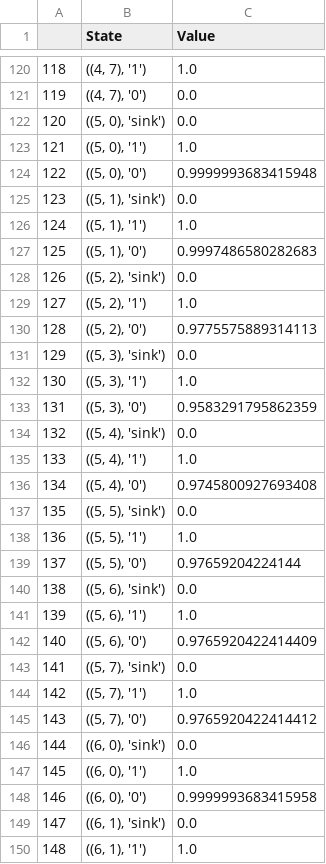
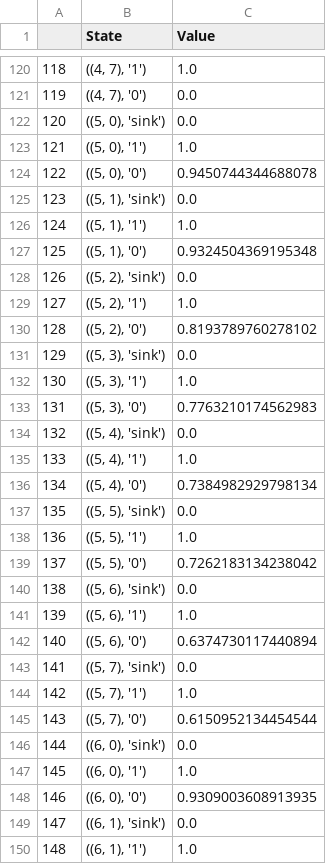
Before and after one commit to leelening/Plan-with-qualitative-choice-temporal-logic, a TSV file: example_2/8/value.tsv, drawn as a sheet; only a part is shown, gaps mark what is left out; the diff covers the shown part only.

```diff
--- a/example_2/8/value.tsv
+++ b/example_2/8/value.tsv
@@ -123,27 +123,27 @@
 121	((5, 0), '1')	1.0
-122	((5, 0), '0')	0.9999993683415948
+122	((5, 0), '0')	0.9450744344688078
 123	((5, 1), 'sink')	0.0
 124	((5, 1), '1')	1.0
-125	((5, 1), '0')	0.9997486580282683
+125	((5, 1), '0')	0.9324504369195348
 126	((5, 2), 'sink')	0.0
 127	((5, 2), '1')	1.0
-128	((5, 2), '0')	0.9775575889314113
+128	((5, 2), '0')	0.8193789760278102
 129	((5, 3), 'sink')	0.0
 130	((5, 3), '1')	1.0
-131	((5, 3), '0')	0.9583291795862359
+131	((5, 3), '0')	0.7763210174562983
 132	((5, 4), 'sink')	0.0
 133	((5, 4), '1')	1.0
-134	((5, 4), '0')	0.9745800927693408
+134	((5, 4), '0')	0.7384982929798134
 135	((5, 5), 'sink')	0.0
 136	((5, 5), '1')	1.0
-137	((5, 5), '0')	0.97659204224144
+137	((5, 5), '0')	0.7262183134238042
 138	((5, 6), 'sink')	0.0
 139	((5, 6), '1')	1.0
-140	((5, 6), '0')	0.9765920422414409
+140	((5, 6), '0')	0.6374730117440894
 141	((5, 7), 'sink')	0.0
 142	((5, 7), '1')	1.0
-143	((5, 7), '0')	0.9765920422414412
+143	((5, 7), '0')	0.6150952134454544
 144	((6, 0), 'sink')	0.0
 145	((6, 0), '1')	1.0
-146	((6, 0), '0')	0.9999993683415958
+146	((6, 0), '0')	0.9309003608913935
 147	((6, 1), 'sink')	0.0
```
Also changed, not shown: 39 edited cells elsewhere in this file, example_2/2/policy.tsv, example_2/2/value.tsv, 24 other files.
